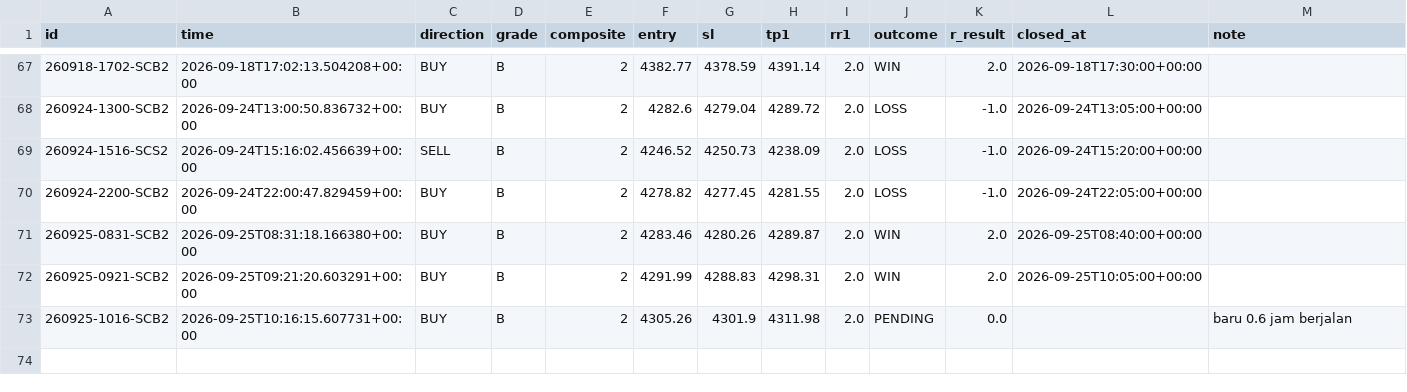
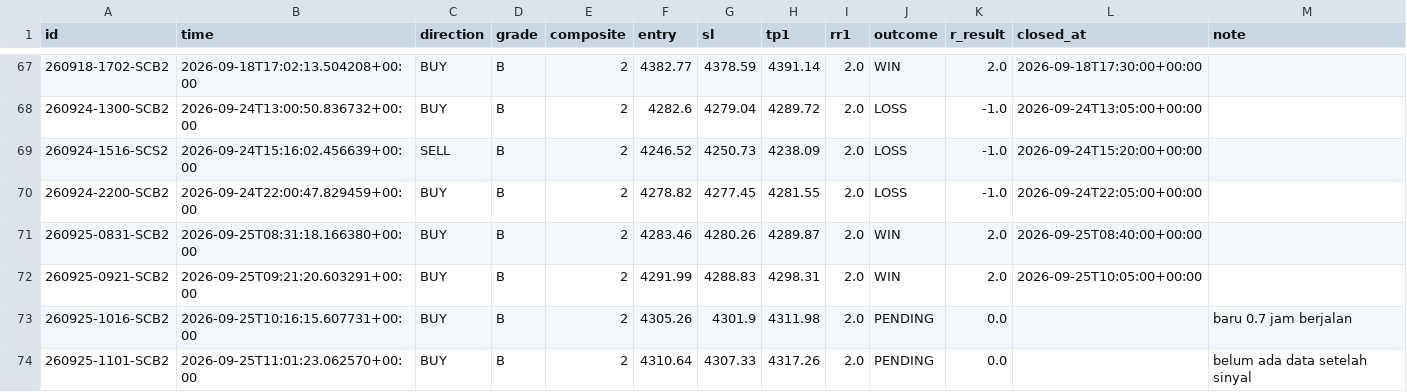
Before and after one commit to thesarpandjiux/xausignal, a CSV file: journal.csv, drawn as a sheet; only a part is shown, gaps mark what is left out.

```diff
--- a/journal.csv
+++ b/journal.csv
@@ -72,2 +72,3 @@ id,time,direction,grade,composite,entry,sl,tp1,rr1,outcome,r_result,closed_at,no
 260925-0921-SCB2,2026-09-25T09:21:20.603291+00:00,BUY,B,2,4291.99,4288.83,4298.31,2.0,WIN,2.0,2026-09-25T10:05:00+00:00,
-260925-1016-SCB2,2026-09-25T10:16:15.607731+00:00,BUY,B,2,4305.26,4301.9,4311.98,2.0,PENDING,0.0,,baru 0.6 jam berjalan
+260925-1016-SCB2,2026-09-25T10:16:15.607731+00:00,BUY,B,2,4305.26,4301.9,4311.98,2.0,PENDING,0.0,,baru 0.7 jam berjalan
+260925-1101-SCB2,2026-09-25T11:01:23.062570+00:00,BUY,B,2,4310.64,4307.33,4317.26,2.0,PENDING,0.0,,belum ada data setelah sinyal
```
Also changed, not shown: journal_shadow.csv, signals.csv, 5 other files.
